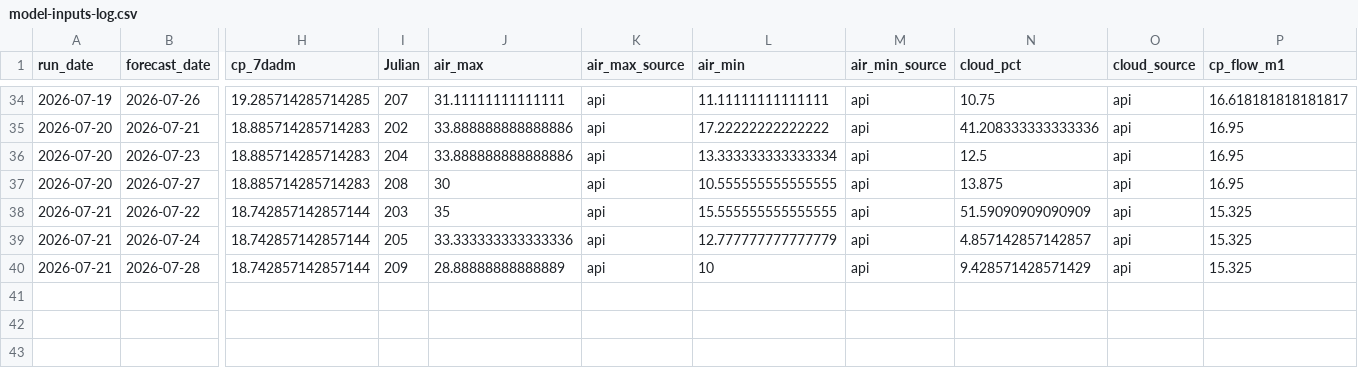
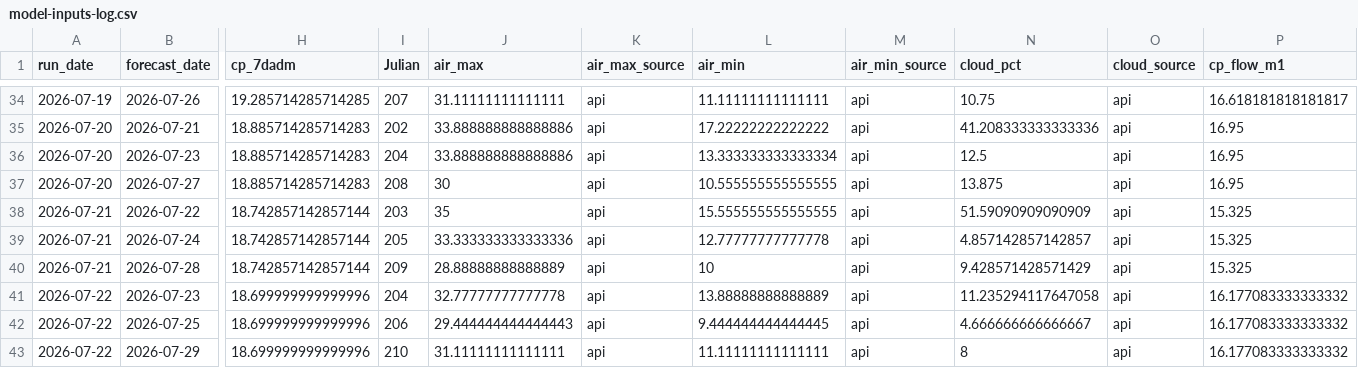
Before and after one commit to FlowWest/whychusModel, a CSV file: output/model-inputs-log.csv, drawn as a sheet; only a part is shown, gaps mark what is left out; rows hold the shown columns only; the diff names each change by its address in the sheet, - before the commit and + after, or states it on an @@ line.

```diff
--- a/output/model-inputs-log.csv
+++ b/output/model-inputs-log.csv
-L39 (air_min): 12.777777777777779
+L39 (air_min): 12.77777777777778
+row 41: 2026-07-22 | 2026-07-23 | 18.699999999999996 | 204 | 32.77777777777778 | api | 13.88888888888889 | api | 11.235294117647058 | api | 16.177083333333332
+row 42: 2026-07-22 | 2026-07-25 | 18.699999999999996 | 206 | 29.444444444444443 | api | 9.444444444444445 | api | 4.666666666666667 | api | 16.177083333333332
+row 43: 2026-07-22 | 2026-07-29 | 18.699999999999996 | 210 | 31.11111111111111 | api | 11.11111111111111 | api | 8 | api | 16.177083333333332
```
Also changed, not shown: output/instream-forecast-log.csv, output/nws-forecasts-log.csv.
